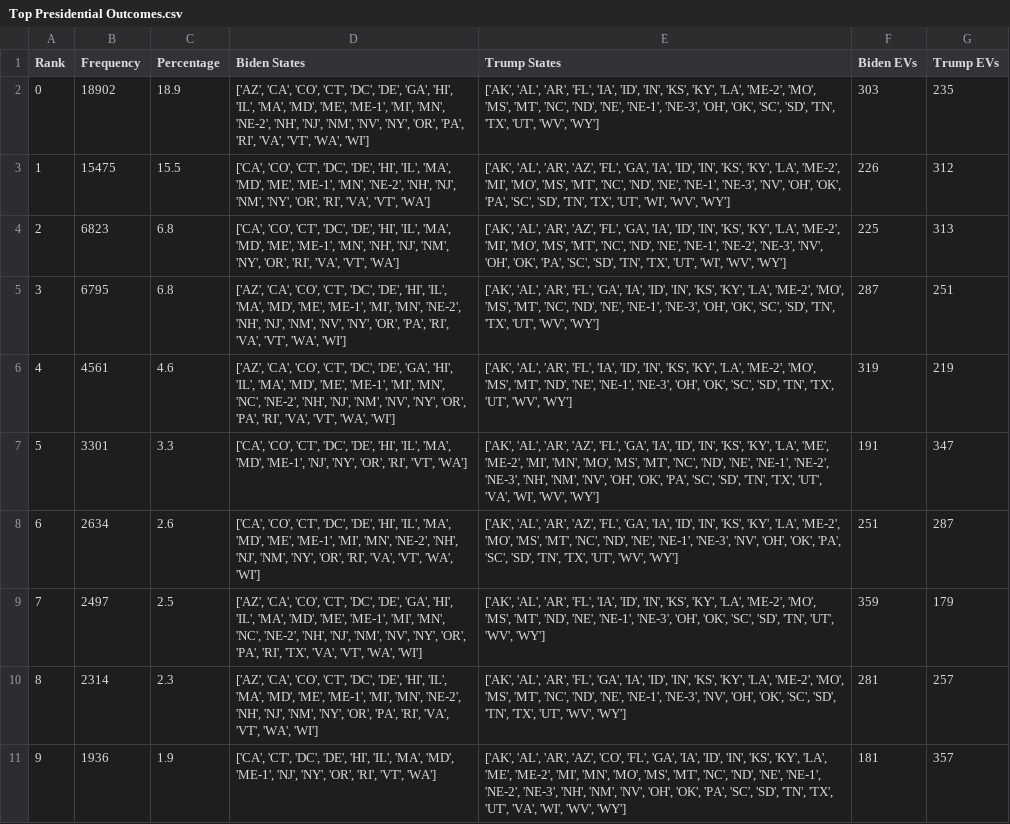
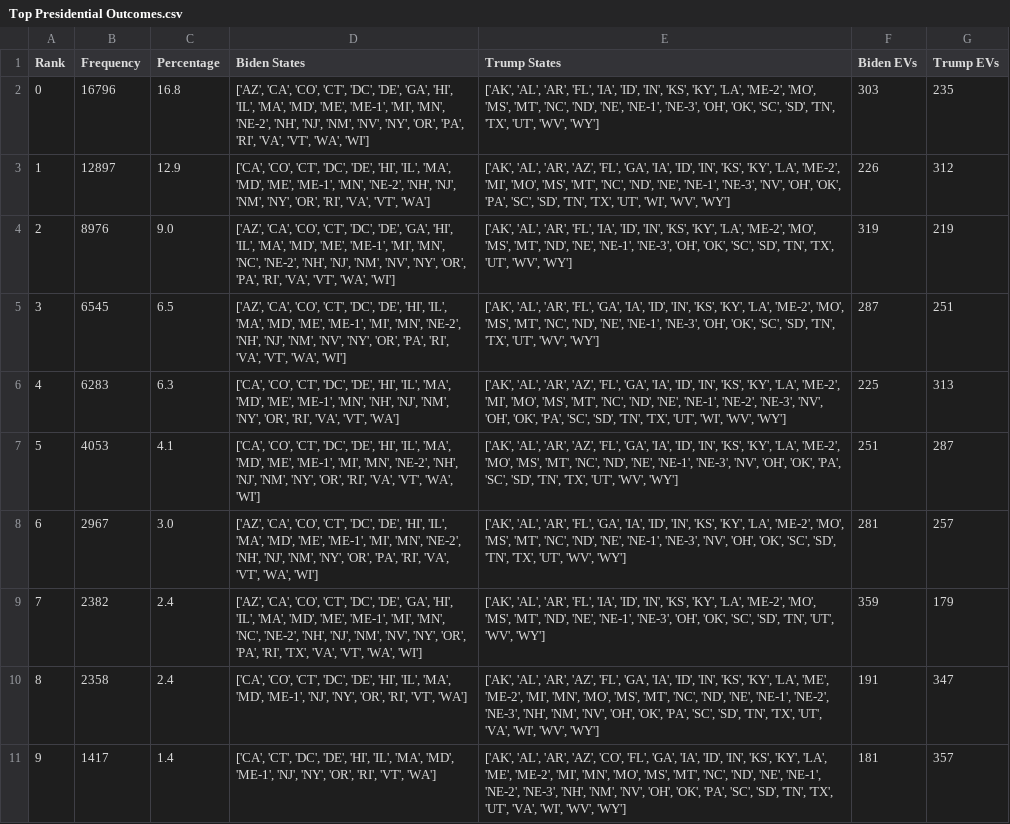
Before and after one commit to BPR-Data-Team/ElectionModel2024, a CSV file: cleaned_data/Top Presidential Outcomes.csv, drawn as a sheet; the diff names each change by its address in the sheet, - before the commit and + after, or states it on an @@ line.

```diff
--- a/cleaned_data/Top Presidential Outcomes.csv
+++ b/cleaned_data/Top Presidential Outcomes.csv
-B2 (Frequency): 18902
+B2 (Frequency): 16796
-C2 (Percentage): 18.9
+C2 (Percentage): 16.8
-B3 (Frequency): 15475
+B3 (Frequency): 12897
-C3 (Percentage): 15.5
+C3 (Percentage): 12.9
-B4 (Frequency): 6823
+B4 (Frequency): 8976
-C4 (Percentage): 6.8
+C4 (Percentage): 9.0
-D4 (Biden States): ['CA', 'CO', 'CT', 'DC', 'DE', 'HI', 'IL', 'MA', 'MD', 'ME', 'ME-1', 'MN', 'NH', 'NJ', 'NM', 'NY', 'OR', 'RI', 'VA', 'VT', 'WA']
+D4 (Biden States): ['AZ', 'CA', 'CO', 'CT', 'DC', 'DE', 'GA', 'HI', 'IL', 'MA', 'MD', 'ME', 'ME-1', 'MI', 'MN', 'NC', 'NE-2', 'NH', 'NJ', 'NM', 'NV', 'NY', 'OR', 'PA', 'RI', 'VA', 'VT', 'WA', 'WI']
-E4 (Trump States): …'AL', 'AR', 'AZ', 'FL', 'GA', 'IA', 'ID', 'IN', 'KS', 'KY', 'LA', 'ME-2', 'MI', 'MO', 'MS', 'MT', 'NC', 'ND', 'NE', 'NE-1', 'NE-2', 'NE-3', 'NV', 'OH', 'OK', 'PA', 'SC', 'SD', 'TN', 'TX', 'UT', 'WI', 'WV', 'WY']
+E4 (Trump States): …'AL', 'AR', 'FL', 'IA', 'ID', 'IN', 'KS', 'KY', 'LA', 'ME-2', 'MO', 'MS', 'MT', 'ND', 'NE', 'NE-1', 'NE-3', 'OH', 'OK', 'SC', 'SD', 'TN', 'TX', 'UT', 'WV', 'WY']
-F4 (Biden EVs): 225
+F4 (Biden EVs): 319
-G4 (Trump EVs): 313
+G4 (Trump EVs): 219
-B5 (Frequency): 6795
+B5 (Frequency): 6545
-C5 (Percentage): 6.8
+C5 (Percentage): 6.5
-B6 (Frequency): 4561
+B6 (Frequency): 6283
-C6 (Percentage): 4.6
+C6 (Percentage): 6.3
-D6 (Biden States): ['AZ', 'CA', 'CO', 'CT', 'DC', 'DE', 'GA', 'HI', 'IL', 'MA', 'MD', 'ME', 'ME-1', 'MI', 'MN', 'NC', 'NE-2', 'NH', 'NJ', 'NM', 'NV', 'NY', 'OR', 'PA', 'RI', 'VA', 'VT', 'WA', 'WI']
+D6 (Biden States): ['CA', 'CO', 'CT', 'DC', 'DE', 'HI', 'IL', 'MA', 'MD', 'ME', 'ME-1', 'MN', 'NH', 'NJ', 'NM', 'NY', 'OR', 'RI', 'VA', 'VT', 'WA']
-E6 (Trump States): …'AL', 'AR', 'FL', 'IA', 'ID', 'IN', 'KS', 'KY', 'LA', 'ME-2', 'MO', 'MS', 'MT', 'ND', 'NE', 'NE-1', 'NE-3', 'OH', 'OK', 'SC', 'SD', 'TN', 'TX', 'UT', 'WV', 'WY']
+E6 (Trump States): …'AL', 'AR', 'AZ', 'FL', 'GA', 'IA', 'ID', 'IN', 'KS', 'KY', 'LA', 'ME-2', 'MI', 'MO', 'MS', 'MT', 'NC', 'ND', 'NE', 'NE-1', 'NE-2', 'NE-3', 'NV', 'OH', 'OK', 'PA', 'SC', 'SD', 'TN', 'TX', 'UT', 'WI', 'WV', 'WY']
-F6 (Biden EVs): 319
+F6 (Biden EVs): 225
-G6 (Trump EVs): 219
+G6 (Trump EVs): 313
-B7 (Frequency): 3301
+B7 (Frequency): 4053
-C7 (Percentage): 3.3
+C7 (Percentage): 4.1
-D7 (Biden States): …'MA', 'MD', 'ME-1', 'NJ', 'NY', 'OR', 'RI', 'VT', 'WA']
+D7 (Biden States): …'MA', 'MD', 'ME', 'ME-1', 'MI', 'MN', 'NE-2', 'NH', 'NJ', 'NM', 'NY', 'OR', 'RI', 'VA', 'VT', 'WA', 'WI']
-E7 (Trump States): …'KY', 'LA', 'ME', 'ME-2', 'MI', 'MN', 'MO', 'MS', 'MT', 'NC', 'ND', 'NE', 'NE-1', 'NE-2', 'NE-3', 'NH', 'NM', 'NV', 'OH', 'OK', 'PA', 'SC', 'SD', 'TN', 'TX', 'UT', 'VA', 'WI', 'WV', 'WY']
+E7 (Trump States): …'KY', 'LA', 'ME-2', 'MO', 'MS', 'MT', 'NC', 'ND', 'NE', 'NE-1', 'NE-3', 'NV', 'OH', 'OK', 'PA', 'SC', 'SD', 'TN', 'TX', 'UT', 'WV', 'WY']
-F7 (Biden EVs): 191
+F7 (Biden EVs): 251
-G7 (Trump EVs): 347
+G7 (Trump EVs): 287
-B8 (Frequency): 2634
+B8 (Frequency): 2967
-C8 (Percentage): 2.6
+C8 (Percentage): 3.0
-D8 (Biden States): ['CA', 'CO', 'CT', 'DC', 'DE', 'HI', 'IL', 'MA', 'MD', 'ME', 'ME-1', 'MI', 'MN', 'NE-2', 'NH', 'NJ', 'NM', 'NY', 'OR', 'RI', 'VA',…
+D8 (Biden States): ['AZ', 'CA', 'CO', 'CT', 'DC', 'DE', 'HI', 'IL', 'MA', 'MD', 'ME', 'ME-1', 'MI', 'MN', 'NE-2', 'NH', 'NJ', 'NM', 'NY', 'OR', 'PA', 'RI', 'VA',…
-E8 (Trump States): …'AL', 'AR', 'AZ', 'FL', 'GA', 'IA', 'ID', 'IN', 'KS', 'KY', 'LA', 'ME-2', 'MO', 'MS', 'MT', 'NC', 'ND', 'NE', 'NE-1', 'NE-3', 'NV', 'OH', 'OK', 'PA', 'SC', 'SD',…
+E8 (Trump States): …'AL', 'AR', 'FL', 'GA', 'IA', 'ID', 'IN', 'KS', 'KY', 'LA', 'ME-2', 'MO', 'MS', 'MT', 'NC', 'ND', 'NE', 'NE-1', 'NE-3', 'NV', 'OH', 'OK', 'SC', 'SD',…
-F8 (Biden EVs): 251
+F8 (Biden EVs): 281
-G8 (Trump EVs): 287
+G8 (Trump EVs): 257
-B9 (Frequency): 2497
+B9 (Frequency): 2382
-C9 (Percentage): 2.5
+C9 (Percentage): 2.4
-B10 (Frequency): 2314
+B10 (Frequency): 2358
-C10 (Percentage): 2.3
+C10 (Percentage): 2.4
-D10 (Biden States): ['AZ', 'CA', 'CO', 'CT', 'DC', 'DE', 'HI', 'IL', 'MA', 'MD', 'ME', 'ME-1', 'MI', 'MN', 'NE-2', 'NH', 'NJ', 'NM', 'NY', 'OR', 'PA', 'RI', 'VA', 'VT', 'WA', 'WI']
+D10 (Biden States): ['CA', 'CO', 'CT', 'DC', 'DE', 'HI', 'IL', 'MA', 'MD', 'ME-1', 'NJ', 'NY', 'OR', 'RI', 'VT', 'WA']
-E10 (Trump States): …'AL', 'AR', 'FL', 'GA', 'IA', 'ID', 'IN', 'KS', 'KY', 'LA', 'ME-2', 'MO', 'MS', 'MT', 'NC', 'ND', 'NE', 'NE-1', 'NE-3', 'NV', 'OH', 'OK', 'SC', 'SD', 'TN', 'TX', 'UT', 'WV', 'WY']
+E10 (Trump States): …'AL', 'AR', 'AZ', 'FL', 'GA', 'IA', 'ID', 'IN', 'KS', 'KY', 'LA', 'ME', 'ME-2', 'MI', 'MN', 'MO', 'MS', 'MT', 'NC', 'ND', 'NE', 'NE-1', 'NE-2', 'NE-3', 'NH', 'NM', 'NV', 'OH', 'OK', 'PA', 'SC', 'SD', 'TN', 'TX', 'UT', 'VA', 'WI', 'WV', 'WY']
-F10 (Biden EVs): 281
+F10 (Biden EVs): 191
-G10 (Trump EVs): 257
+G10 (Trump EVs): 347
-B11 (Frequency): 1936
+B11 (Frequency): 1417
-C11 (Percentage): 1.9
+C11 (Percentage): 1.4
```
Also changed, not shown: cleaned_data/Predictions.csv, 1 other file.
